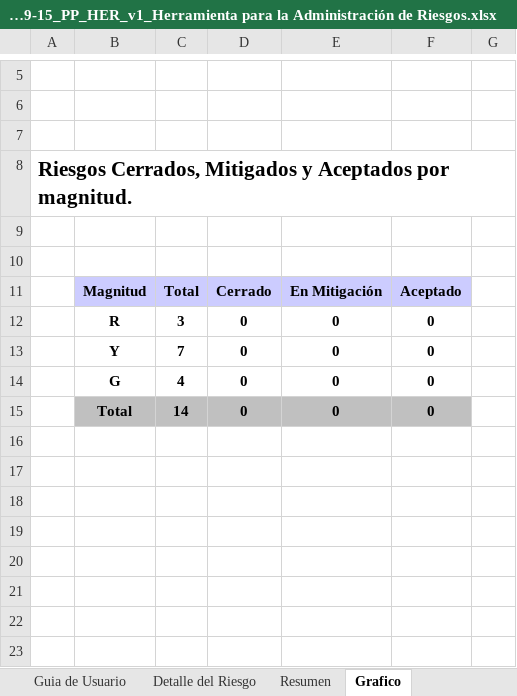
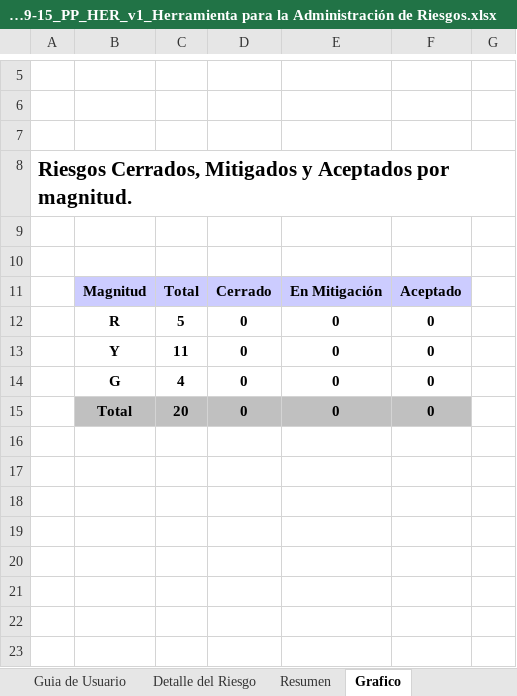
Before and after one commit to victor1526/Giroplas, an Excel workbook: Planeacion del Trabajo/06-19-15_PP_HER_v1_Herramienta para la Administración de Riesgos.xlsx, sheet Grafico, drawn as a sheet; only a part is shown, gaps mark what is left out; the shorter side is filled out with more unchanged rows; values as stored, in another font and other column widths than the file's, no borders; charts and pictures and conditional formats not drawn; the diff names each change by its address in the sheet, - before the commit and + after, or states it on an @@ line.

```diff
--- a/Planeacion del Trabajo/06-19-15_PP_HER_v1_Herramienta para la Administración de Riesgos.xlsx (sheet Grafico)
+++ b/Planeacion del Trabajo/06-19-15_PP_HER_v1_Herramienta para la Administración de Riesgos.xlsx (sheet Grafico)
-C12: 3
+C12: 5
-C13: 7
+C13: 11
-C15: 14
+C15: 20
+row 16: (empty)
+row 17: (empty)
+row 18: (empty)
+row 19: (empty)
+row 20: (empty)
+row 21: (empty)
```
Also changed, not shown: sheet Detalle del Riesgo, sheet Resumen, hidden cells, charts or pictures.
